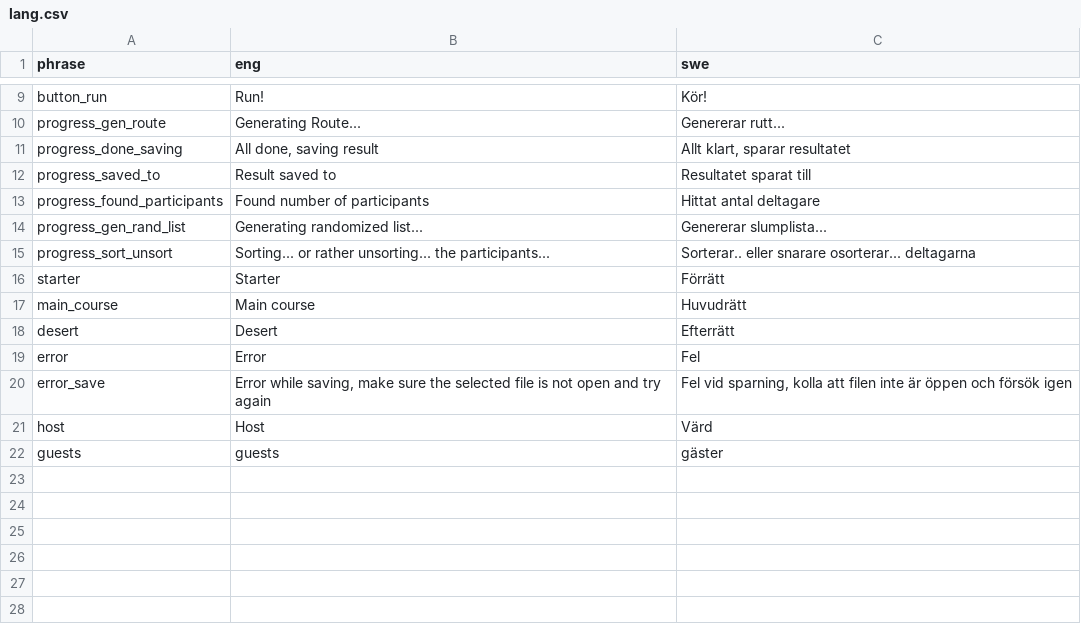
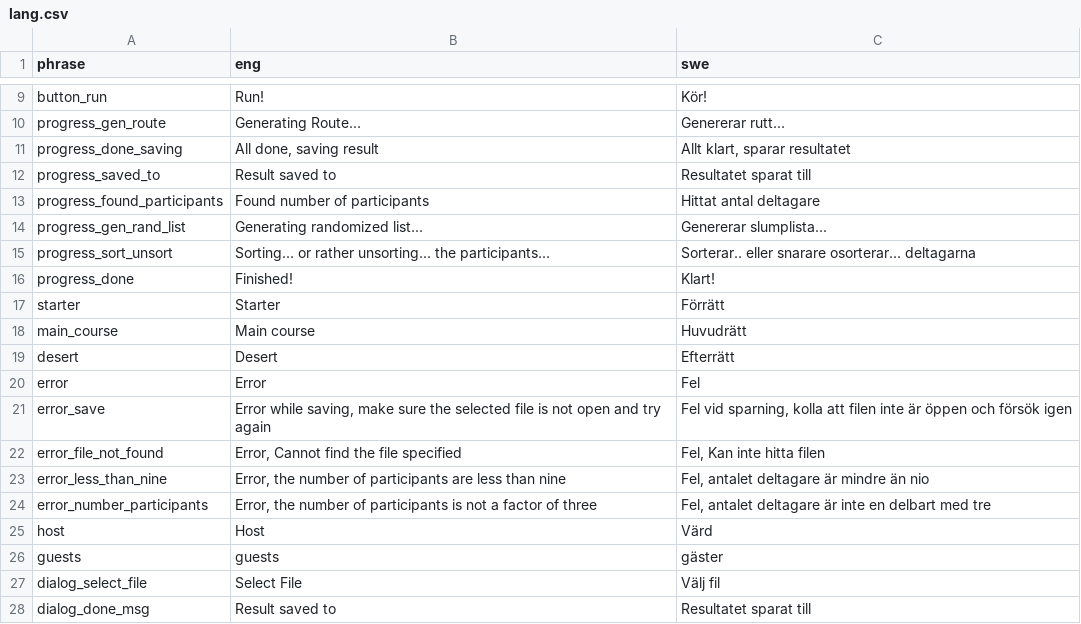
Before and after one commit to pvilje/matstafett, a CSV file: lang.csv, drawn as a sheet; only a part is shown, gaps mark what is left out.

Commit message:
Added more texts...

```diff
--- a/lang.csv
+++ b/lang.csv
@@ -15,2 +15,3 @@ progress_gen_rand_list;Generating randomized list...;Genererar slumplista...
 progress_sort_unsort;Sorting... or rather unsorting... the participants...;Sorterar.. eller snarare osorterar... deltagarna;
+progress_done;Finished!;Klart!
 starter;Starter;Förrätt
@@ -20,3 +21,8 @@ error;Error;Fel
 error_save;Error while saving, make sure the selected file is not open and try again;Fel vid sparning, kolla att filen inte är öppen och försök igen
+error_file_not_found;Error, Cannot find the file specified;Fel, Kan inte hitta filen
+error_less_than_nine;Error, the number of participants are less than nine;Fel, antalet deltagare är mindre än nio
+error_number_participants;Error, the number of participants is not a factor of three; Fel, antalet deltagare är inte en delbart med tre
 host;Host;Värd
 guests;guests;gäster
+dialog_select_file;Select File;Välj fil
+dialog_done_msg;Result saved to;Resultatet sparat till
```
